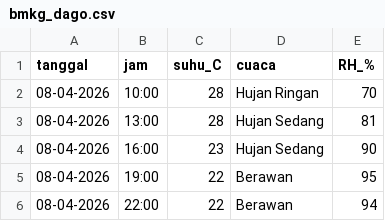
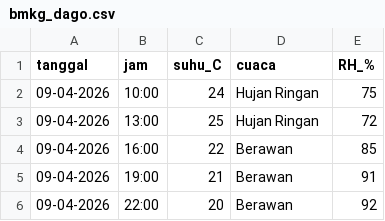
Before and after one commit to aliviofeyrizkia/Automatisasi-Anemos, a CSV file: bmkg_dago.csv, drawn as a sheet.

```diff
--- a/bmkg_dago.csv
+++ b/bmkg_dago.csv
@@ -1,6 +1,6 @@
 tanggal,jam,suhu_C,cuaca,RH_%
-08-04-2026,10:00,28,Hujan Ringan,70
-08-04-2026,13:00,28,Hujan Sedang,81
-08-04-2026,16:00,23,Hujan Sedang,90
-08-04-2026,19:00,22,Berawan,95
-08-04-2026,22:00,22,Berawan,94
+09-04-2026,10:00,24,Hujan Ringan,75
+09-04-2026,13:00,25,Hujan Ringan,72
+09-04-2026,16:00,22,Berawan,85
+09-04-2026,19:00,21,Berawan,91
+09-04-2026,22:00,20,Berawan,92
```
Also changed, not shown: canva_dago.csv, canva_nangor.csv, 5 other files.
